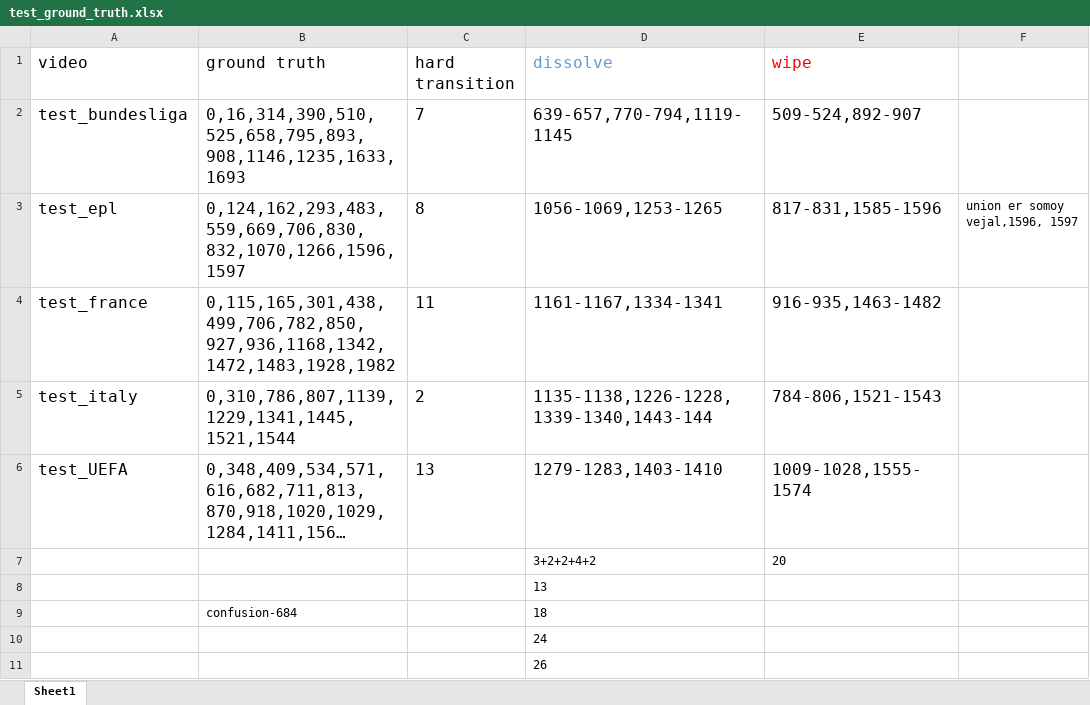
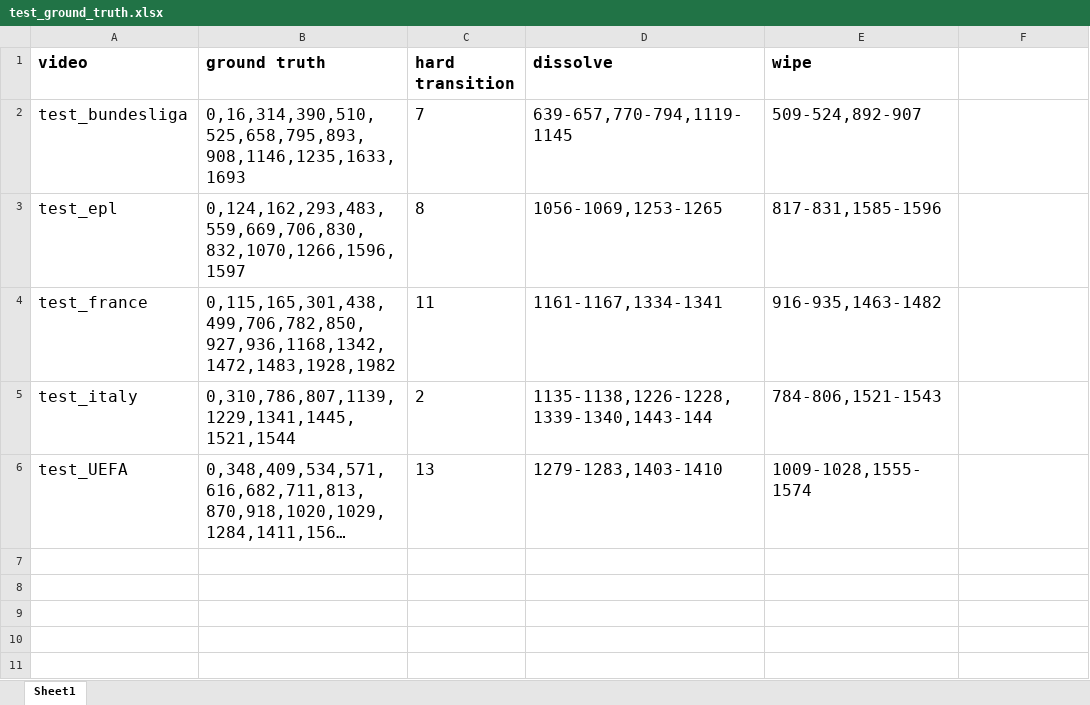
Before and after one commit to yasin0205/Shot-Boundary-Detection, an Excel workbook: Ground Truth/test_ground_truth.xlsx, sheet Sheet1, drawn as a sheet; long unchanged cells end in …; values as stored, in another font and other column widths than the file's, no borders; the diff names each change by its address in the sheet, - before the commit and + after, or states it on an @@ line.

```diff
--- a/Ground Truth/test_ground_truth.xlsx (sheet Sheet1)
+++ b/Ground Truth/test_ground_truth.xlsx (sheet Sheet1)
-A1:E1 bold: off
+A1:E1 bold: on
-D1 text colour: #5B9BD5
+D1 text colour: black
-E1 text colour: #FF0000
+E1 text colour: black
-F3: union er somoy vejal,1596, 1597
+F3: (empty)
-row 7:  |  |  | 3+2+2+4+2 | 20
-row 8:  |  |  | 13
-row 9:  | confusion-684 |  | 18
-row 10:  |  |  | 24
-row 11:  |  |  | 26
```
Also changed, not shown: Ground Truth/ground_truth.xlsx, 3 other files.
